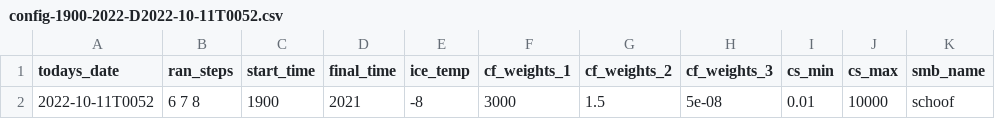
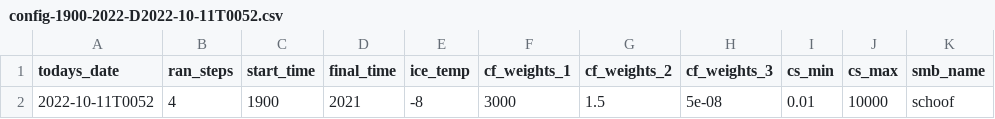
Before and after one commit to eyhl/Modeling-a-century-of-change-Kangerlussuaq-Glacier-1933-to-2021, a CSV file: Configs/config-1900-2022-D2022-10-11T0052.csv, drawn as a sheet; only a part is shown; the diff names each change by its address in the sheet, - before the commit and + after, or states it on an @@ line.

```diff
--- a/Configs/config-1900-2022-D2022-10-11T0052.csv
+++ b/Configs/config-1900-2022-D2022-10-11T0052.csv
-B2 (ran_steps): 6 7 8
+B2 (ran_steps): 4
```
Also changed, not shown: 4 other files.
